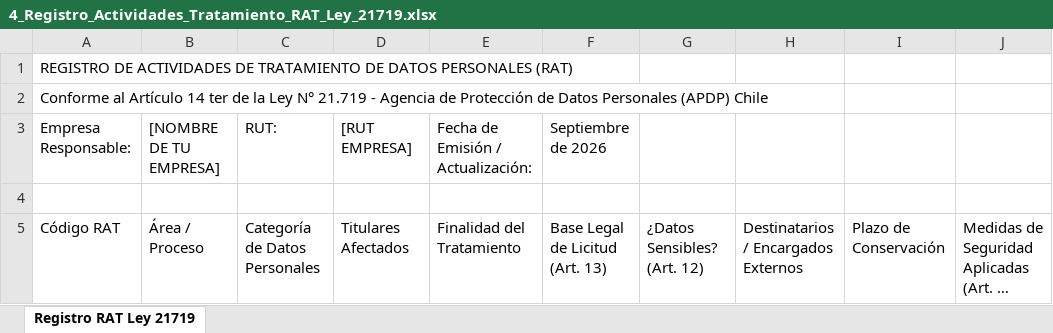
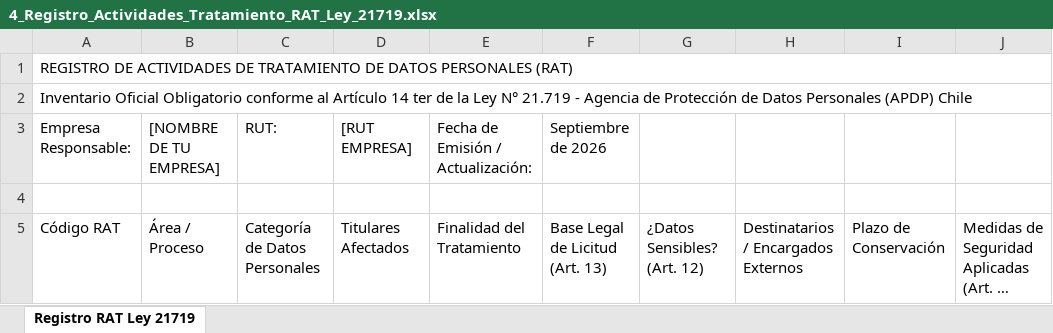
Before and after one commit to Huspar/calculolaboral, an Excel workbook: api/assets/kit_datos_files/4_Registro_Actividades_Tratamiento_RAT_Ley_21719.xlsx, sheet Registro RAT Ley 21719, drawn as a sheet; only a part is shown; long unchanged cells end in …; values as stored, in another font and other column widths than the file's, no cell formats; the diff names each change by its address in the sheet, - before the commit and + after, or states it on an @@ line.

Commit message:
style(kit-datos): aplicar estilo visual corporativo profesional al archivo Excel RAT

```diff
--- a/api/assets/kit_datos_files/4_Registro_Actividades_Tratamiento_RAT_Ley_21719.xlsx (sheet Registro RAT Ley 21719)
+++ b/api/assets/kit_datos_files/4_Registro_Actividades_Tratamiento_RAT_Ley_21719.xlsx (sheet Registro RAT Ley 21719)
+A1:J1 merged
-A2 (Empresa Responsable:): Conforme al Artículo…
+A2 (Empresa Responsable:): Inventario Oficial Obligatorio conforme al Artículo…
+A2:J2 merged
```
Also changed, not shown: cell formats, 3 other files.
